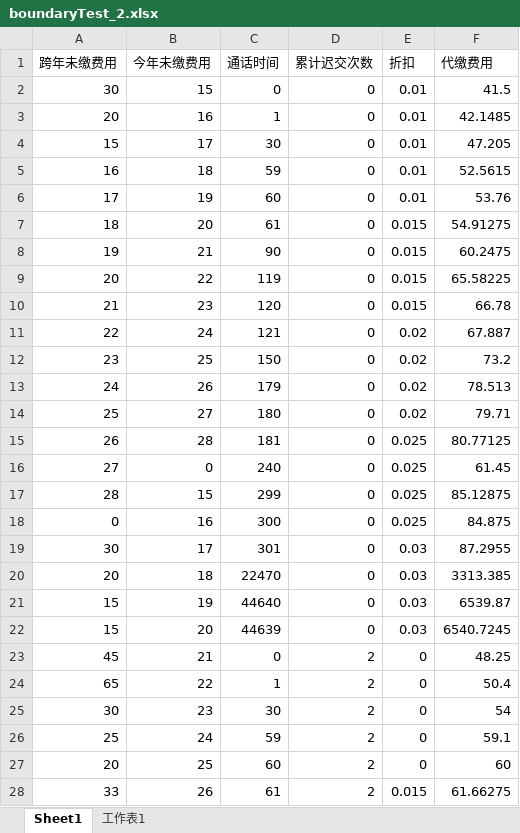
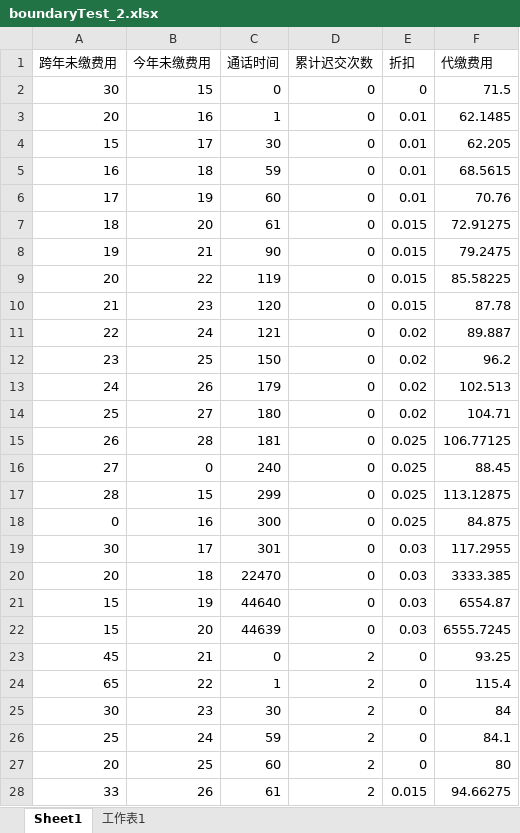
Before and after one commit to aaana/SoftwareTest2, an Excel workbook: testFiles/boundaryTest_2.xlsx, sheet Sheet1, drawn as a sheet; only a part is shown; values as stored, in another font and other column widths than the file's, no borders; the diff covers the shown part only; the diff names each change by its address in the sheet, - before the commit and + after, or states it on an @@ line.

```diff
--- a/testFiles/boundaryTest_2.xlsx (sheet Sheet1)
+++ b/testFiles/boundaryTest_2.xlsx (sheet Sheet1)
-E2 (折扣): 0.01
+E2 (折扣): 0
-F2 (代缴费用): 41.5
+F2 (代缴费用): 71.5
-F3 (代缴费用): 42.1485
+F3 (代缴费用): 62.1485
-F4 (代缴费用): 47.205
+F4 (代缴费用): 62.205
-F5 (代缴费用): 52.5615
+F5 (代缴费用): 68.5615
-F6 (代缴费用): 53.76
+F6 (代缴费用): 70.76
-F7 (代缴费用): 54.91275
+F7 (代缴费用): 72.91275
-F8 (代缴费用): 60.2475
+F8 (代缴费用): 79.2475
-F9 (代缴费用): 65.58225
+F9 (代缴费用): 85.58225
-F10 (代缴费用): 66.78
+F10 (代缴费用): 87.78
-F11 (代缴费用): 67.887
+F11 (代缴费用): 89.887
-F12 (代缴费用): 73.2
+F12 (代缴费用): 96.2
-F13 (代缴费用): 78.513
+F13 (代缴费用): 102.513
-F14 (代缴费用): 79.71
+F14 (代缴费用): 104.71
-F15 (代缴费用): 80.77125
+F15 (代缴费用): 106.77125
-F16 (代缴费用): 61.45
+F16 (代缴费用): 88.45
-F17 (代缴费用): 85.12875
+F17 (代缴费用): 113.12875
-F19 (代缴费用): 87.2955
+F19 (代缴费用): 117.2955
-F20 (代缴费用): 3313.385
+F20 (代缴费用): 3333.385
-F21 (代缴费用): 6539.87
+F21 (代缴费用): 6554.87
-F22 (代缴费用): 6540.7245
+F22 (代缴费用): 6555.7245
-F23 (代缴费用): 48.25
+F23 (代缴费用): 93.25
-F24 (代缴费用): 50.4
+F24 (代缴费用): 115.4
-F25 (代缴费用): 54
+F25 (代缴费用): 84
-F26 (代缴费用): 59.1
+F26 (代缴费用): 84.1
-F27 (代缴费用): 60
+F27 (代缴费用): 80
-F28 (代缴费用): 61.66275
+F28 (代缴费用): 94.66275
```
Also changed, not shown: 78 edited cells elsewhere in this sheet, sheet 工作表1, formulas that keep their value, testFiles/decisionTree.xlsx, testFiles/equivalenceClassTest.xlsx, 4 other files.
